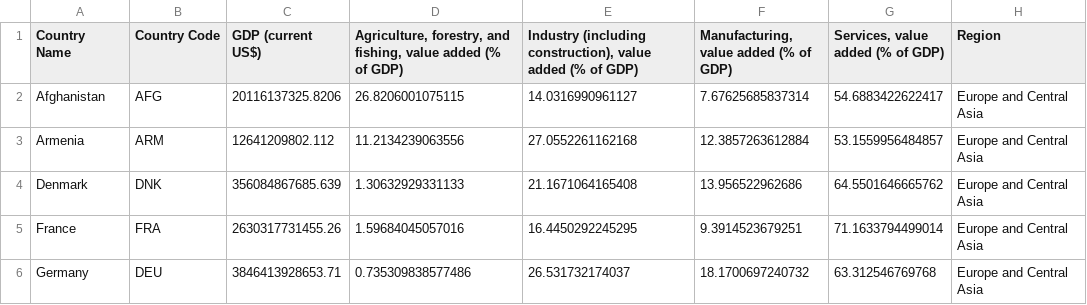
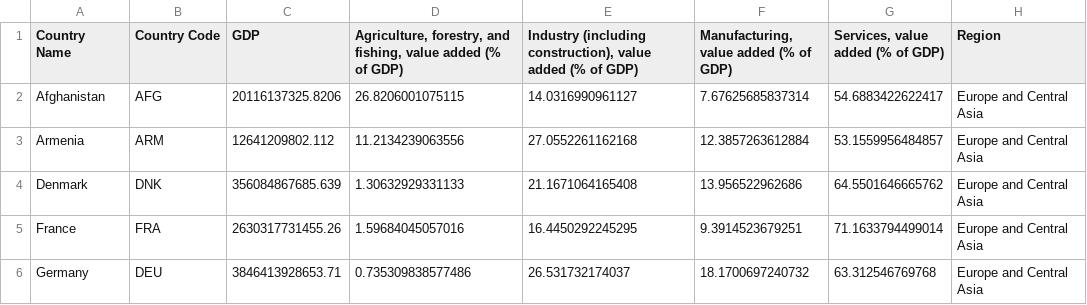
Before and after one commit to marinabrts/marinabrts.github.io, a CSV file: observatory/sectoral_GDP.csv, drawn as a sheet; only a part is shown.

Commit message:
Update sectoral_GDP.csv

```diff
--- a/observatory/sectoral_GDP.csv
+++ b/observatory/sectoral_GDP.csv
@@ -1,2 +1,2 @@
-Country Name,Country Code,GDP (current US$),"Agriculture, forestry, and fishing, value added (% of GDP)","Industry (including construction), value added (% of GDP)","Manufacturing, value added (% of GDP)","Services, value added (% of GDP)",Region
+Country Name,Country Code,GDP,"Agriculture, forestry, and fishing, value added (% of GDP)","Industry (including construction), value added (% of GDP)","Manufacturing, value added (% of GDP)","Services, value added (% of GDP)",Region
 Afghanistan,AFG,20116137325.8206,26.8206001075115,14.0316990961127,7.67625685837314,54.6883422622417,Europe and Central Asia
```
